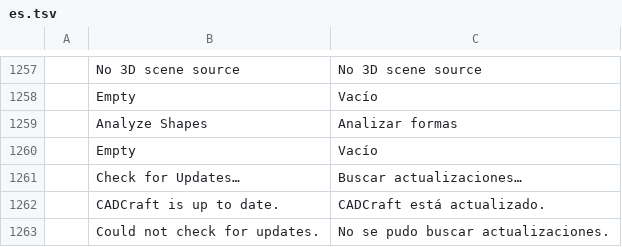
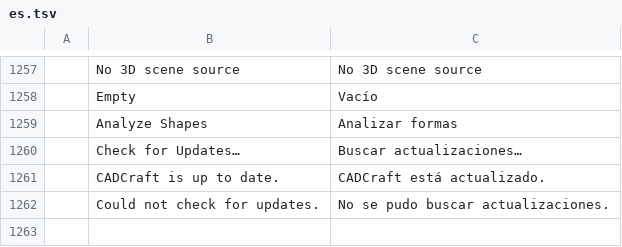
Before and after one commit to mattlafy/lamb-cadcraft, a TSV file: crates/ui-egui/src/i18n/es.tsv, drawn as a sheet; only a part is shown, gaps mark what is left out; the diff names each change by its address in the sheet, - before the commit and + after, or states it on an @@ line.

```diff
--- a/crates/ui-egui/src/i18n/es.tsv
+++ b/crates/ui-egui/src/i18n/es.tsv
-row 1260:  | Empty | Vacío
```
Also changed, not shown: crates/ui-egui/src/i18n/cs.tsv, crates/ui-egui/src/i18n/fr.tsv, 1 other file.
